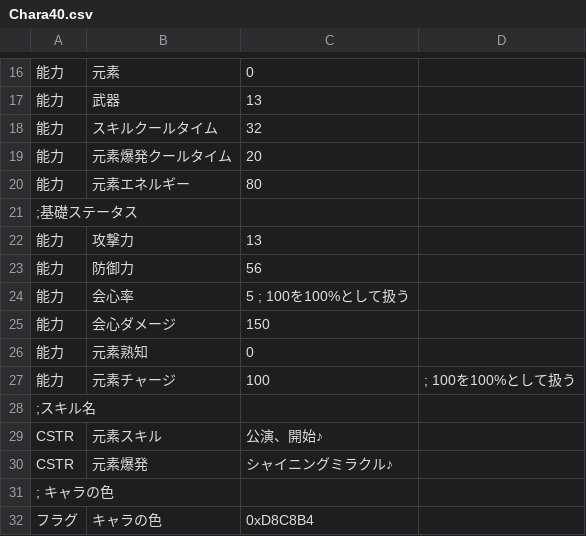
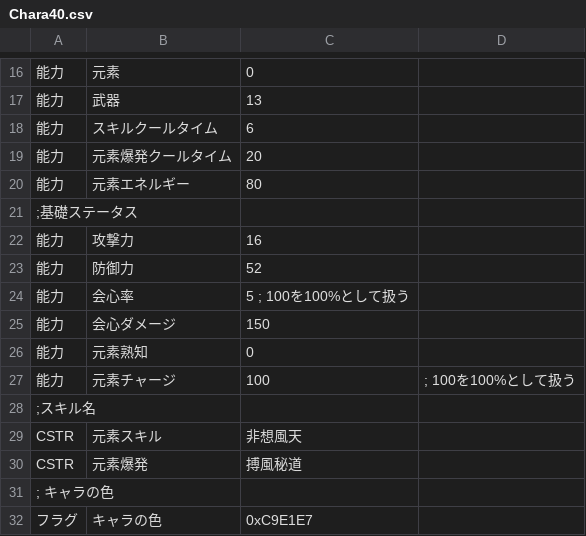
Before and after one commit to kokokomi/eragnsn, a CSV file: csv/Chara40.csv, drawn as a sheet; only a part is shown, gaps mark what is left out.

```diff
--- a/csv/Chara40.csv
+++ b/csv/Chara40.csv
@@ -17,3 +17,3 @@
 能力,武器,13
-能力,スキルクールタイム,32
+能力,スキルクールタイム,6
 能力,元素爆発クールタイム,20
@@ -21,4 +21,4 @@
 ;基礎ステータス
-能力,攻撃力,13,
-能力,防御力,56,
+能力,攻撃力,16,
+能力,防御力,52,
 能力,会心率,5 ; 100を100%として扱う
@@ -28,5 +28,5 @@
 ;スキル名
-CSTR,元素スキル,公演、開始♪
-CSTR,元素爆発,シャイニングミラクル♪
+CSTR,元素スキル,非想風天
+CSTR,元素爆発,搏風秘道
 ; キャラの色
-フラグ,キャラの色,0xD8C8B4
+フラグ,キャラの色,0xC9E1E7
```
Also changed, not shown: csv/Chara35.csv, csv/Chara42.csv, 13 other files.
